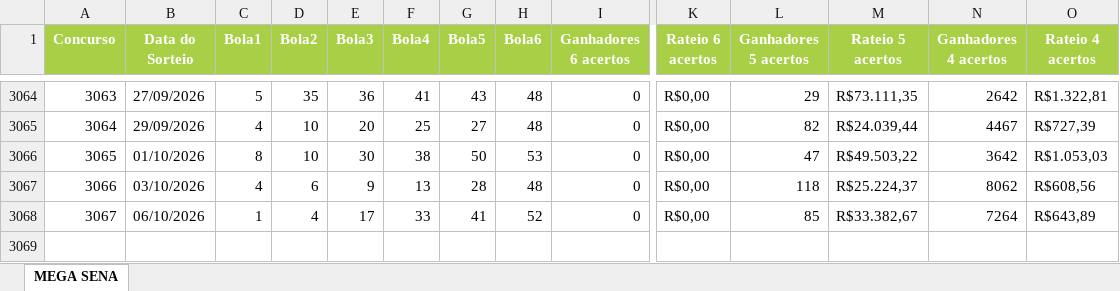
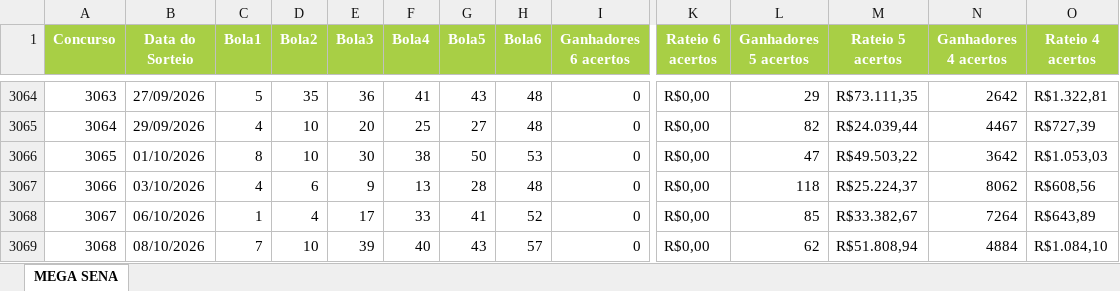
Before and after one commit to AlvaroSantosWorks/GeraLotoPremium, an Excel workbook: Mega-Sena.xlsx, sheet MEGA SENA, drawn as a sheet; only a part is shown, gaps mark what is left out; values as stored, in another font and other column widths than the file's, no borders; rows hold the shown columns only; the diff names each change by its address in the sheet, - before the commit and + after, or states it on an @@ line.

```diff
--- a/Mega-Sena.xlsx (sheet MEGA SENA)
+++ b/Mega-Sena.xlsx (sheet MEGA SENA)
+row 3069: 3068 | 08/10/2026 | 7 | 10 | 39 | 40 | 43 | 57 | 0 | R$0,00 | 62 | R$51.808,94 | 4884 | R$1.084,10
```
Also changed, not shown: Lotofacil.xlsx.
